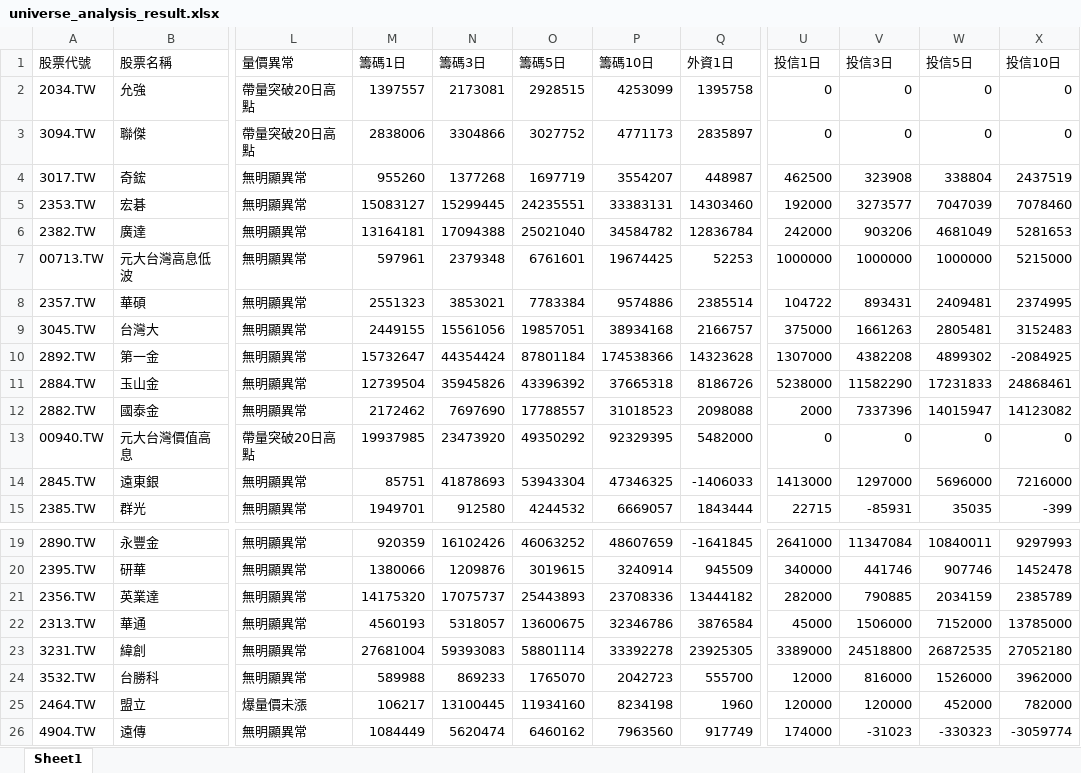
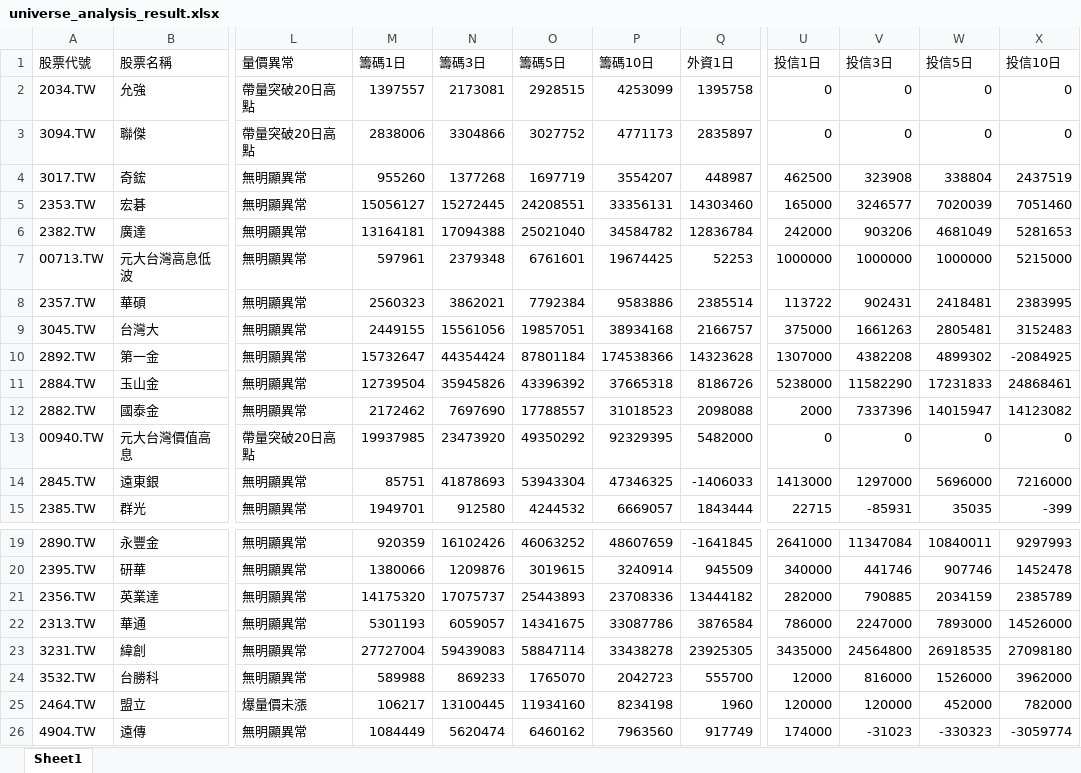
Before and after one commit to Ssophy-808/DeepTrend, an Excel workbook: output/universe_analysis_result.xlsx, sheet Sheet1, drawn as a sheet; only a part is shown, gaps mark what is left out; values as stored, in another font and other column widths than the file's, no borders; the diff covers the shown part only; the diff names each change by its address in the sheet, - before the commit and + after, or states it on an @@ line.

```diff
--- a/output/universe_analysis_result.xlsx (sheet Sheet1)
+++ b/output/universe_analysis_result.xlsx (sheet Sheet1)
-M5 (籌碼1日): 15083127
+M5 (籌碼1日): 15056127
-N5 (籌碼3日): 15299445
+N5 (籌碼3日): 15272445
-O5 (籌碼5日): 24235551
+O5 (籌碼5日): 24208551
-P5 (籌碼10日): 33383131
+P5 (籌碼10日): 33356131
-U5 (投信1日): 192000
+U5 (投信1日): 165000
-V5 (投信3日): 3273577
+V5 (投信3日): 3246577
-W5 (投信5日): 7047039
+W5 (投信5日): 7020039
-X5 (投信10日): 7078460
+X5 (投信10日): 7051460
-M8 (籌碼1日): 2551323
+M8 (籌碼1日): 2560323
-N8 (籌碼3日): 3853021
+N8 (籌碼3日): 3862021
-O8 (籌碼5日): 7783384
+O8 (籌碼5日): 7792384
-P8 (籌碼10日): 9574886
+P8 (籌碼10日): 9583886
-U8 (投信1日): 104722
+U8 (投信1日): 113722
-V8 (投信3日): 893431
+V8 (投信3日): 902431
-W8 (投信5日): 2409481
+W8 (投信5日): 2418481
-X8 (投信10日): 2374995
+X8 (投信10日): 2383995
-M22 (籌碼1日): 4560193
+M22 (籌碼1日): 5301193
-N22 (籌碼3日): 5318057
+N22 (籌碼3日): 6059057
-O22 (籌碼5日): 13600675
+O22 (籌碼5日): 14341675
-P22 (籌碼10日): 32346786
+P22 (籌碼10日): 33087786
-U22 (投信1日): 45000
+U22 (投信1日): 786000
-V22 (投信3日): 1506000
+V22 (投信3日): 2247000
-W22 (投信5日): 7152000
+W22 (投信5日): 7893000
-X22 (投信10日): 13785000
+X22 (投信10日): 14526000
-M23 (籌碼1日): 27681004
+M23 (籌碼1日): 27727004
-N23 (籌碼3日): 59393083
+N23 (籌碼3日): 59439083
-O23 (籌碼5日): 58801114
+O23 (籌碼5日): 58847114
-P23 (籌碼10日): 33392278
+P23 (籌碼10日): 33438278
-U23 (投信1日): 3389000
+U23 (投信1日): 3435000
-V23 (投信3日): 24518800
+V23 (投信3日): 24564800
-W23 (投信5日): 26872535
+W23 (投信5日): 26918535
-X23 (投信10日): 27052180
+X23 (投信10日): 27098180
```
Also changed, not shown: 104 edited cells elsewhere in this sheet, output/stock_analysis_result.xlsx, 3 other files.
